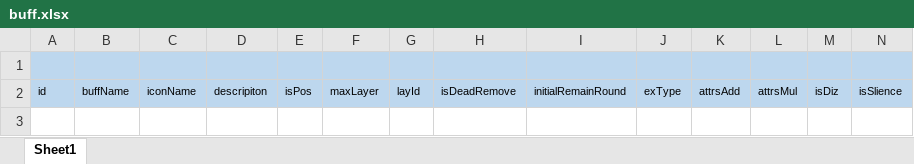
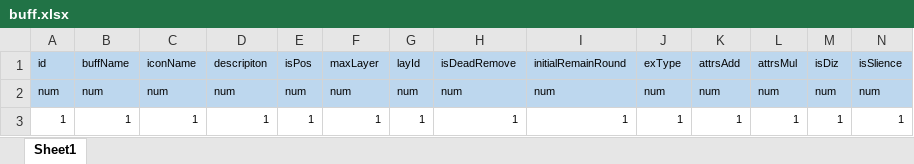
Before and after one commit to lyvoid/l2, an Excel workbook: config/xlsx/buff.xlsx, sheet Sheet1, drawn as a sheet; only a part is shown; values as stored, in another font and other column widths than the file's, no borders; removed rows and columns are numbered as before the commit, all else as after; rows hold the shown columns only; the diff names each change by its address in the sheet, - before the commit and + after, or states it on an @@ line.

```diff
--- a/config/xlsx/buff.xlsx (sheet Sheet1)
+++ b/config/xlsx/buff.xlsx (sheet Sheet1)
-row 1: (empty)
+row 2: num | num | num | num | num | num | num | num | num | num | num | num | num | num
+row 3: 1 | 1 | 1 | 1 | 1 | 1 | 1 | 1 | 1 | 1 | 1 | 1 | 1 | 1
```
Also changed, not shown: config/xlsx/hurt.xlsx, config/xlsx/skill.xlsx, 29 other files.
